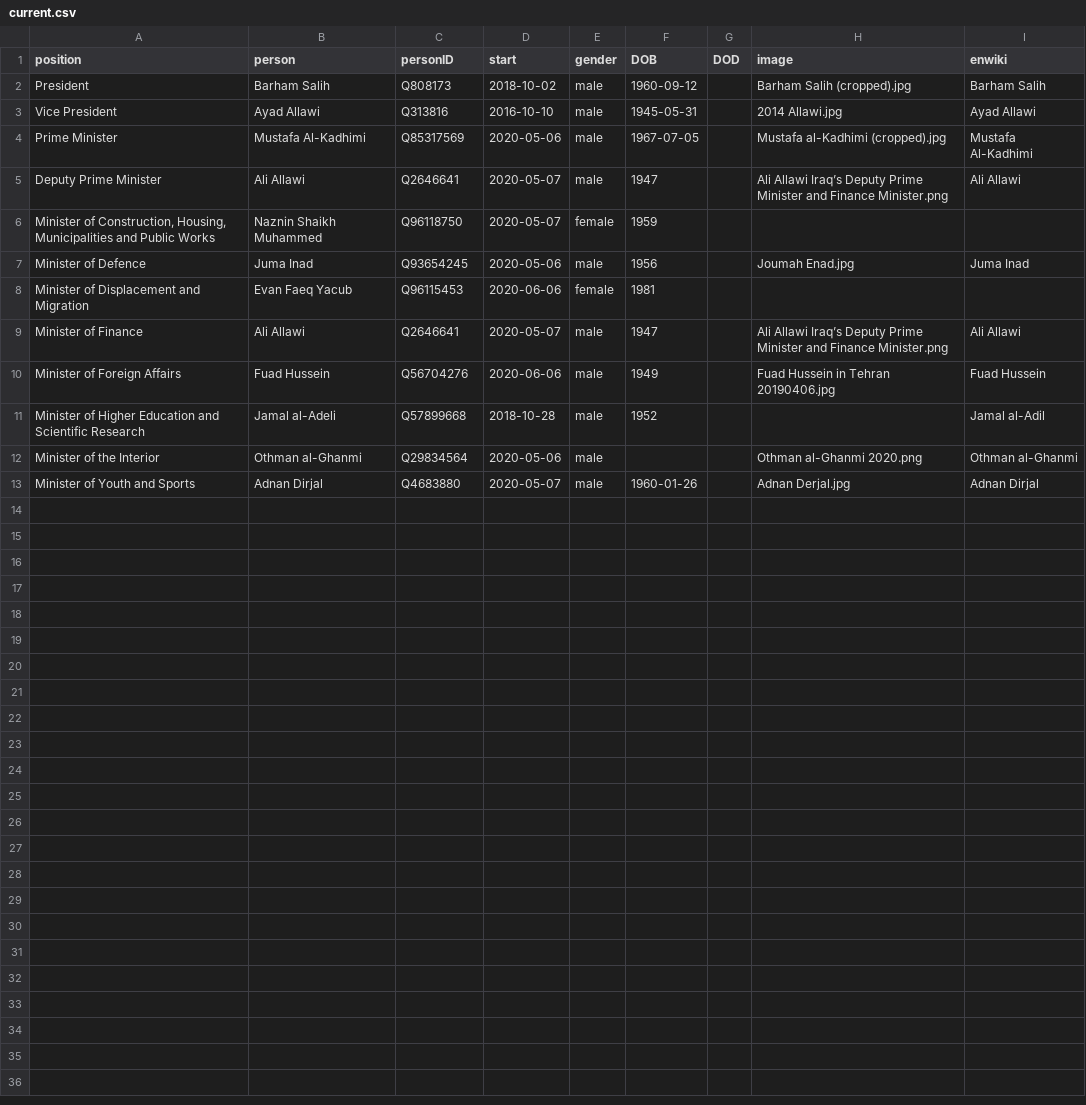
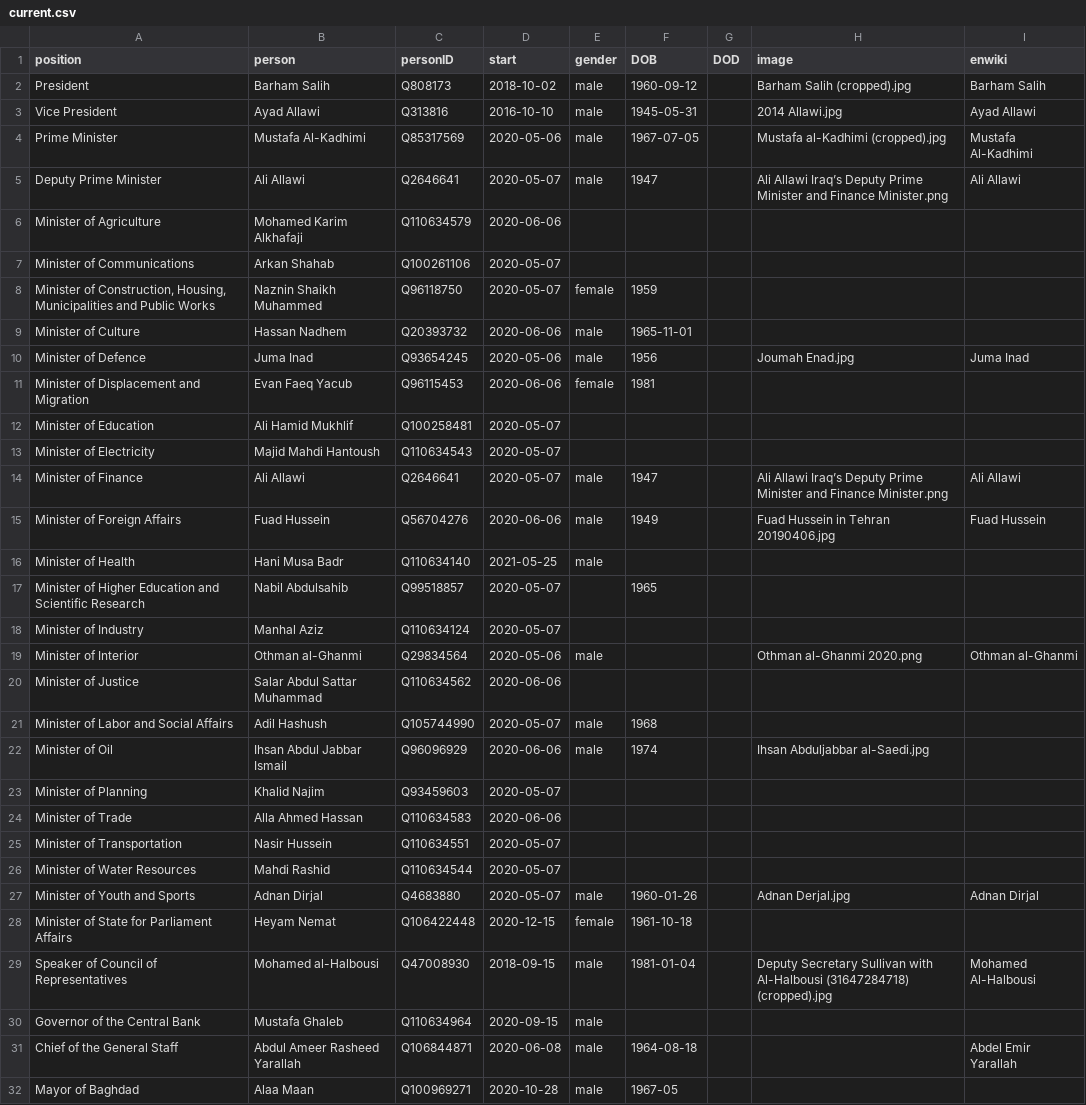
Before and after one commit to every-politician-scrapers/iraq-ministers, a CSV file: html/current.csv, drawn as a sheet.

```diff
--- a/html/current.csv
+++ b/html/current.csv
@@ -5,9 +5,28 @@ Prime Minister,Mustafa Al-Kadhimi,Q85317569,2020-05-06,male,1967-07-05,,Mustafa
 Deputy Prime Minister,Ali Allawi,Q2646641,2020-05-07,male,1947,,Ali Allawi Iraq’s Deputy Prime Minister and Finance Minister.png,Ali Allawi
+Minister of Agriculture,Mohamed Karim Alkhafaji,Q110634579,2020-06-06,,,,,
+Minister of Communications,Arkan Shahab,Q100261106,2020-05-07,,,,,
 "Minister of Construction, Housing, Municipalities and Public Works",Naznin Shaikh Muhammed,Q96118750,2020-05-07,female,1959,,,
+Minister of Culture,Hassan Nadhem,Q20393732,2020-06-06,male,1965-11-01,,,
 Minister of Defence,Juma Inad,Q93654245,2020-05-06,male,1956,,Joumah Enad.jpg,Juma Inad
 Minister of Displacement and Migration,Evan Faeq Yacub,Q96115453,2020-06-06,female,1981,,,
+Minister of Education,Ali Hamid Mukhlif,Q100258481,2020-05-07,,,,,
+Minister of Electricity,Majid Mahdi Hantoush,Q110634543,2020-05-07,,,,,
 Minister of Finance,Ali Allawi,Q2646641,2020-05-07,male,1947,,Ali Allawi Iraq’s Deputy Prime Minister and Finance Minister.png,Ali Allawi
 Minister of Foreign Affairs,Fuad Hussein,Q56704276,2020-06-06,male,1949,,Fuad Hussein in Tehran 20190406.jpg,Fuad Hussein
-Minister of Higher Education and Scientific Research,Jamal al-Adeli,Q57899668,2018-10-28,male,1952,,,Jamal al-Adil
-Minister of the Interior,Othman al-Ghanmi,Q29834564,2020-05-06,male,,,Othman al-Ghanmi 2020.png,Othman al-Ghanmi
+Minister of Health,Hani Musa Badr,Q110634140,2021-05-25,male,,,,
+Minister of Higher Education and Scientific Research,Nabil Abdulsahib,Q99518857,2020-05-07,,1965,,,
+Minister of Industry,Manhal Aziz,Q110634124,2020-05-07,,,,,
+Minister of Interior,Othman al-Ghanmi,Q29834564,2020-05-06,male,,,Othman al-Ghanmi 2020.png,Othman al-Ghanmi
+Minister of Justice,Salar Abdul Sattar Muhammad,Q110634562,2020-06-06,,,,,
+Minister of Labor and Social Affairs,Adil Hashush,Q105744990,2020-05-07,male,1968,,,
+Minister of Oil,Ihsan Abdul Jabbar Ismail,Q96096929,2020-06-06,male,1974,,Ihsan Abduljabbar al-Saedi.jpg,
+Minister of Planning,Khalid Najim,Q93459603,2020-05-07,,,,,
+Minister of Trade,Alla Ahmed Hassan,Q110634583,2020-06-06,,,,,
+Minister of Transportation,Nasir Hussein,Q110634551,2020-05-07,,,,,
+Minister of Water Resources,Mahdi Rashid,Q110634544,2020-05-07,,,,,
 Minister of Youth and Sports,Adnan Dirjal,Q4683880,2020-05-07,male,1960-01-26,,Adnan Derjal.jpg,Adnan Dirjal
+Minister of State for Parliament Affairs,Heyam Nemat,Q106422448,2020-12-15,female,1961-10-18,,,
+Speaker of Council of Representatives,Mohamed al-Halbousi,Q47008930,2018-09-15,male,1981-01-04,,Deputy Secretary Sullivan with Al-Halbousi (31647284718) (cropped).jpg,Mohamed Al-Halbousi
+Governor of the Central Bank,Mustafa Ghaleb,Q110634964,2020-09-15,male,,,,
+Chief of the General Staff,Abdul Ameer Rasheed Yarallah,Q106844871,2020-06-08,male,1964-08-18,,,Abdel Emir Yarallah
+Mayor of Baghdad,Alaa Maan,Q100969271,2020-10-28,male,1967-05,,,
```
Also changed, not shown: html/positions.csv, 2 other files.
